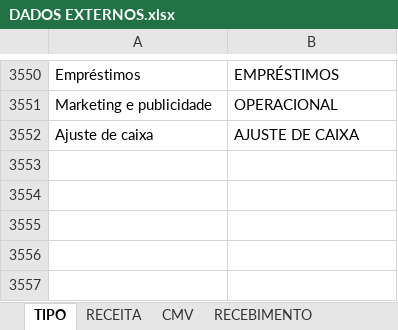
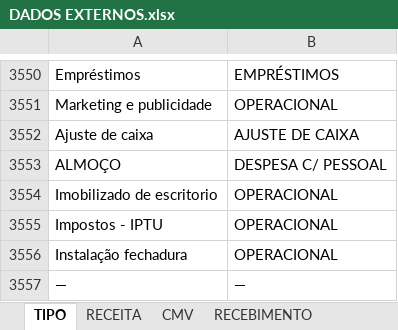
Before and after one commit to samfc-netizen/FinanceiroATB, an Excel workbook: DADOS EXTERNOS.xlsx, sheet TIPO, drawn as a sheet; only a part is shown, gaps mark what is left out; values as stored, in another font and other column widths than the file's, no borders; the diff names each change by its address in the sheet, - before the commit and + after, or states it on an @@ line.

Commit message:
Add files via upload

```diff
--- a/DADOS EXTERNOS.xlsx (sheet TIPO)
+++ b/DADOS EXTERNOS.xlsx (sheet TIPO)
+row 3553: ALMOÇO | DESPESA C/ PESSOAL
+row 3554: Imobilizado de escritorio | OPERACIONAL
+row 3555: Impostos - IPTU | OPERACIONAL
+row 3556: Instalação fechadura | OPERACIONAL
+row 3557: — | —
```
